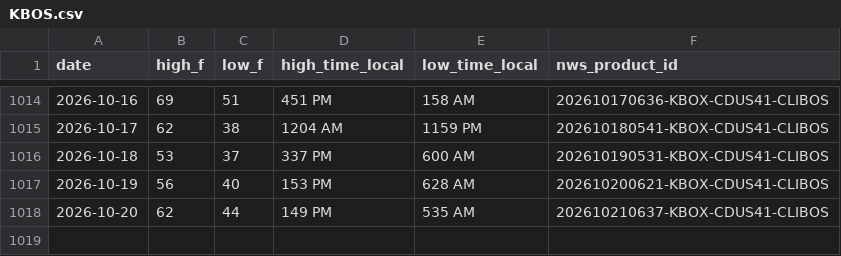
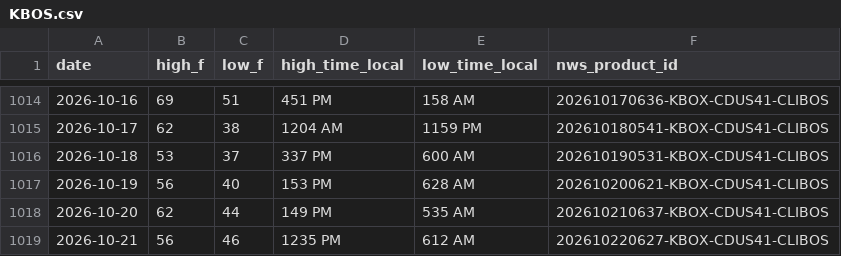
Before and after one commit to adsitb/weather-station-archive, a CSV file: daily_climate/KBOS.csv, drawn as a sheet; only a part is shown, gaps mark what is left out.

```diff
--- a/daily_climate/KBOS.csv
+++ b/daily_climate/KBOS.csv
@@ -1018 +1018,2 @@ date,high_f,low_f,high_time_local,low_time_local,nws_product_id
 2026-10-20,62,44,149 PM,535 AM,202610210637-KBOX-CDUS41-CLIBOS
+2026-10-21,56,46,1235 PM,612 AM,202610220627-KBOX-CDUS41-CLIBOS
```
Also changed, not shown: forecasts/historical/KATL.csv, forecasts/historical/KAUS.csv, 45 other files.
